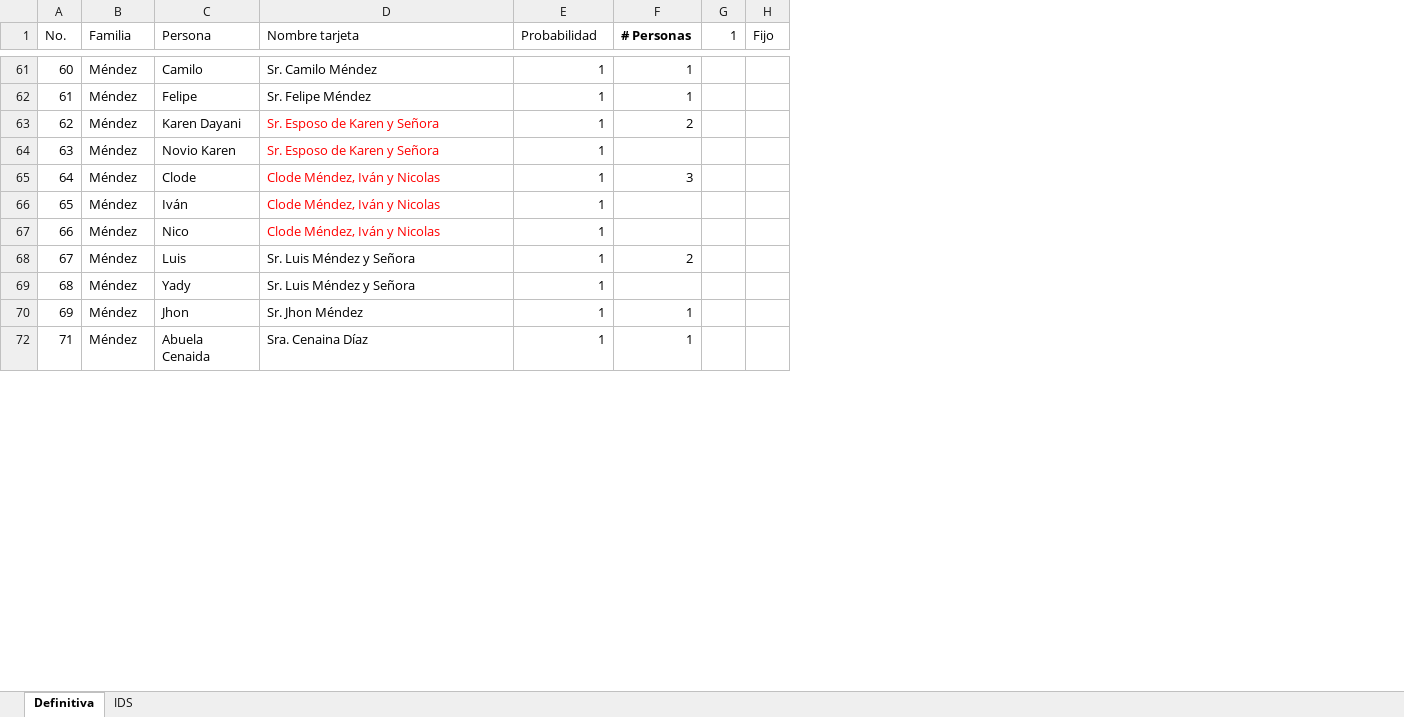
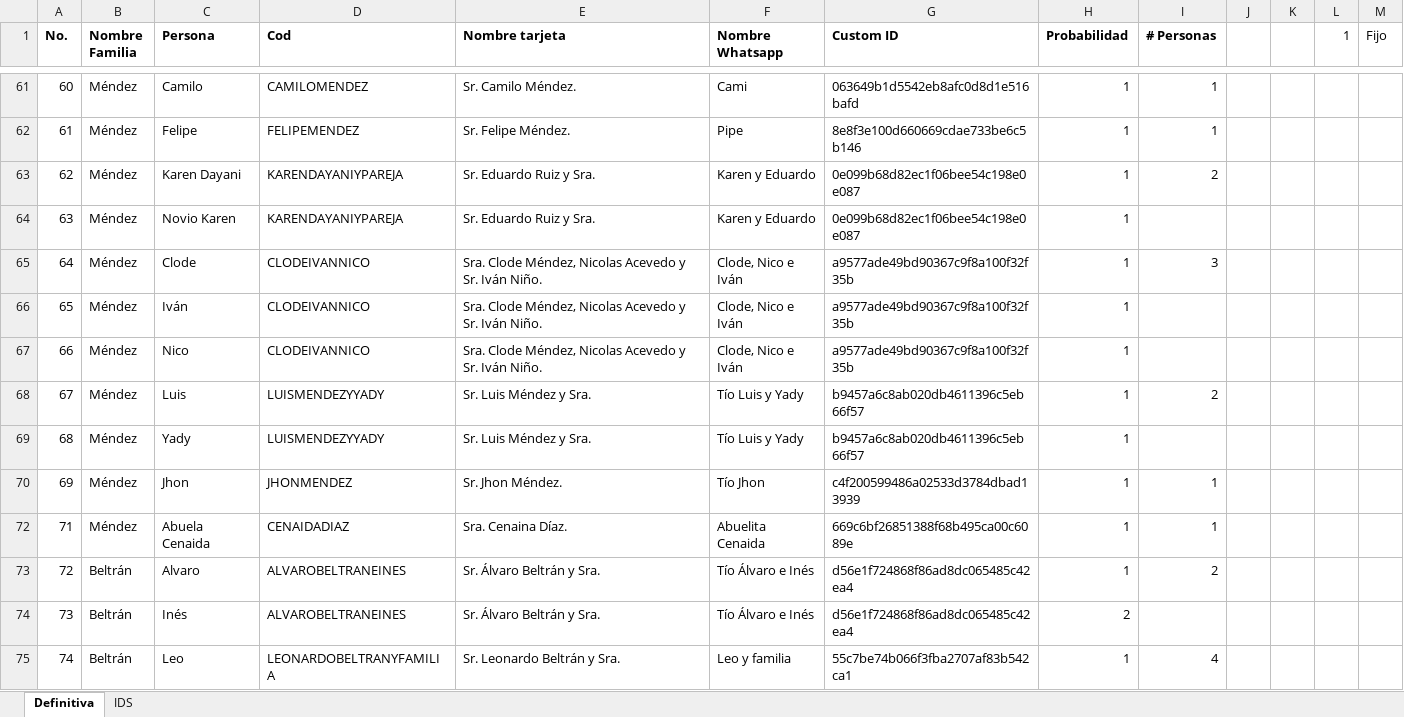
Before and after one commit to mivanospina94/mauro-kathe-wedding-website, an Excel workbook: INVITADOS.xlsm, sheet Definitiva, drawn as a sheet; only a part is shown, gaps mark what is left out; values as stored, in another font and other column widths than the file's, no borders; addresses are those after the commit; the diff covers the shown part only; the diff names each change by its address in the sheet, - before the commit and + after, or states it on an @@ line.

```diff
--- a/INVITADOS.xlsm (sheet Definitiva)
+++ b/INVITADOS.xlsm (sheet Definitiva)
+column D (Cod), rows 61-72: CAMILOMENDEZ | FELIPEMENDEZ | KARENDAYANIYPAREJA | KARENDAYANIYPAREJA | CLODEIVANNICO | CLODEIVANNICO | CLODEIVANNICO | LUISMENDEZYYADY | LUISMENDEZYYADY | JHONMENDEZ | CENAIDADIAZ
+column F (Nombre Whatsapp), rows 61-72: Cami | Pipe | Karen y Eduardo | Karen y Eduardo | Clode, Nico e Iván | Clode, Nico e Iván | Clode, Nico e Iván | Tío Luis y Yady | Tío Luis y Yady | Tío Jhon | Abuelita Cenaida
+column G (Custom ID), rows 61-72: 063649b1d5542eb8afc0d8d1e516bafd | 8e8f3e100d660669cdae733be6c5b146 | 0e099b68d82ec1f06bee54c198e0e087 | 0e099b68d82ec1f06bee54c198e0e087 | a9577ade49bd90367c9f8a100f32f35b | a9577ade49bd90367c9f8a100f32f35b | a9577ade49bd90367c9f8a100f32f35b | b9457a6c8ab020db4611396c5eb66f57 | b9457a6c8ab020db4611396c5eb66f57 | c4f200599486a02533d3784dbad13939 | 669c6bf26851388f68b495ca00c6089e
+column J, empty
+column K, empty
-A1:C1 bold: off
+A1:C1 bold: on
-B1: Familia
+B1: Nombre Familia
-E1 bold: off
+E1 bold: on
-H1 bold: off
+H1 bold: on
-E61 (Nombre tarjeta): Sr. Camilo Méndez
+E61 (Nombre tarjeta): Sr. Camilo Méndez.
-E62 (Nombre tarjeta): Sr. Felipe Méndez
+E62 (Nombre tarjeta): Sr. Felipe Méndez.
-E63:E64 (Nombre tarjeta): Sr. Esposo de Karen y Señora
+E63:E64 (Nombre tarjeta): Sr. Eduardo Ruiz y Sra.
-E63:E67 text colour: #FF0000
+E63:E67 text colour: black
-E65:E67 (Nombre tarjeta): Clode Méndez, Iván y Nicolas
+E65:E67 (Nombre tarjeta): Sra. Clode Méndez, Nicolas Acevedo y Sr. Iván Niño.
-E68:E69 (Nombre tarjeta): Sr. Luis Méndez y Señora
+E68:E69 (Nombre tarjeta): Sr. Luis Méndez y Sra.
-E70 (Nombre tarjeta): Sr. Jhon Méndez
+E70 (Nombre tarjeta): Sr. Jhon Méndez.
-E72 (Nombre tarjeta): Sra. Cenaina Díaz
+E72 (Nombre tarjeta): Sra. Cenaina Díaz.
+row 73: 72 | Beltrán | Alvaro | ALVAROBELTRANEINES | Sr. Álvaro Beltrán y Sra. | Tío Álvaro e Inés | d56e1f724868f86ad8dc065485c42ea4 | 1 | 2
+row 74: 73 | Beltrán | Inés | ALVAROBELTRANEINES | Sr. Álvaro Beltrán y Sra. | Tío Álvaro e Inés | d56e1f724868f86ad8dc065485c42ea4 | 2
+row 75: 74 | Beltrán | Leo | LEONARDOBELTRANYFAMILIA | Sr. Leonardo Beltrán y Sra. | Leo y familia | 55c7be74b066f3fba2707af83b542ca1 | 1 | 4
```
Also changed, not shown: 61 added rows, 71 edited cells and cell formats elsewhere in this sheet, sheet IDS, hidden cells, 3 other files.
